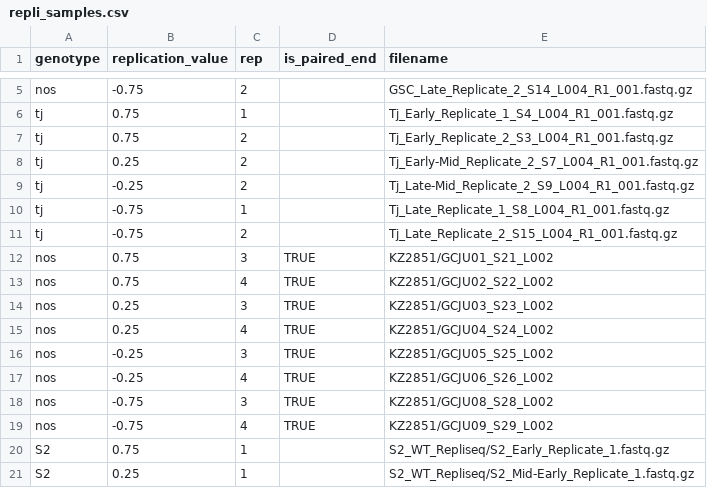
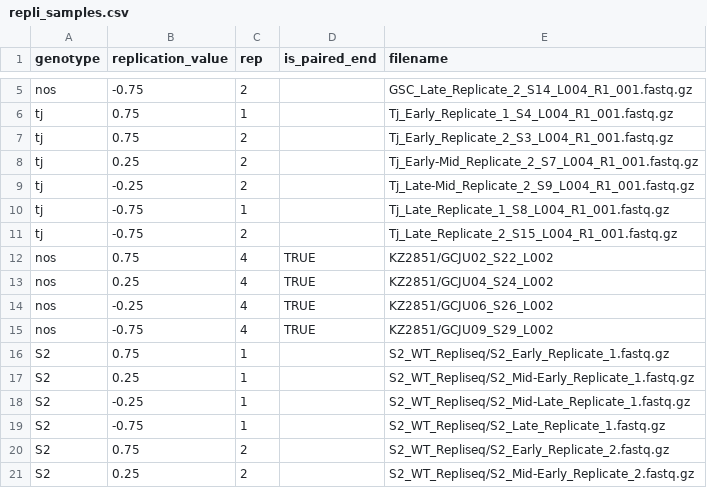
Before and after one commit to ringw/Upd-Germline-Genomics, a CSV file: repli/repli_samples.csv, drawn as a sheet; only a part is shown, gaps mark what is left out; the shorter side is filled out with more unchanged rows; the diff names each change by its address in the sheet, - before the commit and + after, or states it on an @@ line.

Commit message:
Delete GCJU01 03 05 08 (GSC Paired-End Replicate 1)
One diagnostic is that J (Late-Mid) L (Late) correlation is over 0.40, which is an outlier in terms of any repli-seq fractions having positive correlation. So if we will integrate the original single-end data with one paired-end sample, it will be paired-end replicate 2.

```diff
--- a/repli/repli_samples.csv
+++ b/repli/repli_samples.csv
-row 12: nos | 0.75 | 3 | TRUE | KZ2851/GCJU01_S21_L002
-row 14: nos | 0.25 | 3 | TRUE | KZ2851/GCJU03_S23_L002
-row 16: nos | -0.25 | 3 | TRUE | KZ2851/GCJU05_S25_L002
-row 18: nos | -0.75 | 3 | TRUE | KZ2851/GCJU08_S28_L002
```
